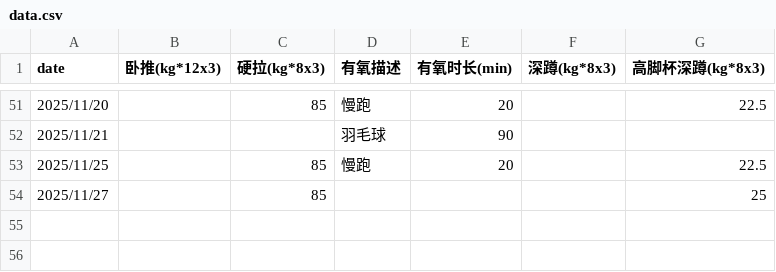
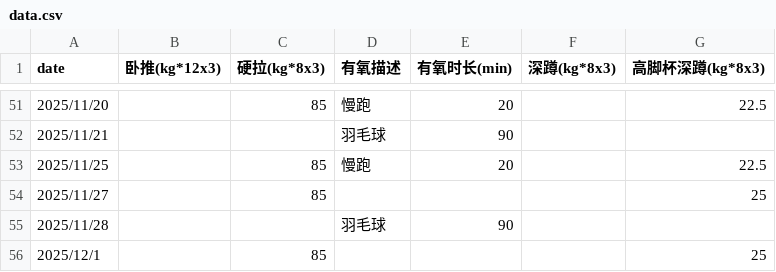
Before and after one commit to RaDsZ2z/sports, a CSV file: data.csv, drawn as a sheet; only a part is shown, gaps mark what is left out; the diff names each change by its address in the sheet, - before the commit and + after, or states it on an @@ line.

```diff
--- a/data.csv
+++ b/data.csv
+row 55: 2025/11/28 |  |  | 羽毛球 | 90
+row 56: 2025/12/1 |  | 85 |  |  |  | 25
```
Also changed, not shown: 1 other file.
